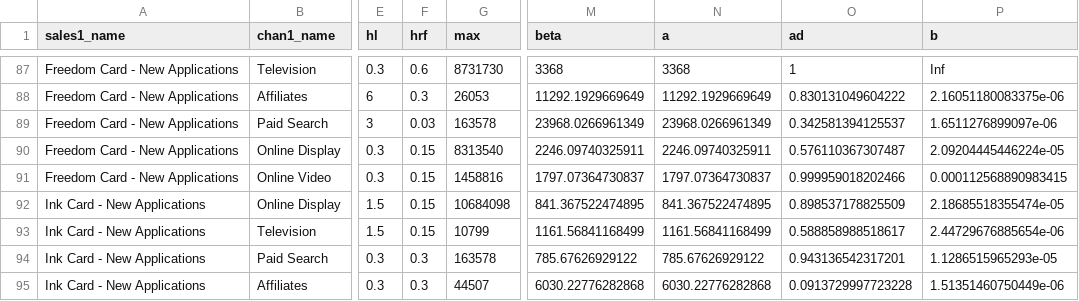
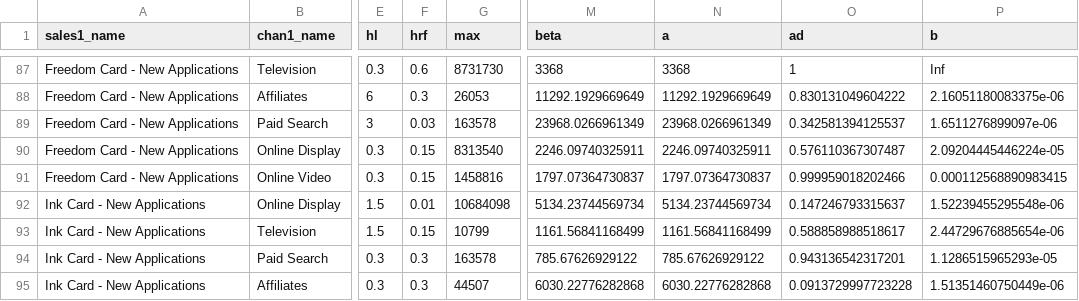
Before and after one commit to truesightconsulting/chase, a CSV file: admin/opt/curve/sim_output_curve.csv, drawn as a sheet; only a part is shown, gaps mark what is left out; the diff names each change by its address in the sheet, - before the commit and + after, or states it on an @@ line.

```diff
--- a/admin/opt/curve/sim_output_curve.csv
+++ b/admin/opt/curve/sim_output_curve.csv
-F92 (hrf): 0.15
+F92 (hrf): 0.01
-M92 (beta): 841.367522474895
+M92 (beta): 5134.23744569734
-N92 (a): 841.367522474895
+N92 (a): 5134.23744569734
-O92 (ad): 0.898537178825509
+O92 (ad): 0.147246793315637
-P92 (b): 2.18685518355474e-05
+P92 (b): 1.52239455295548e-06
```
Also changed, not shown: admin/opt/admin/adm_curve.csv, admin/opt/curve/sim_modelinput_curve.csv.
